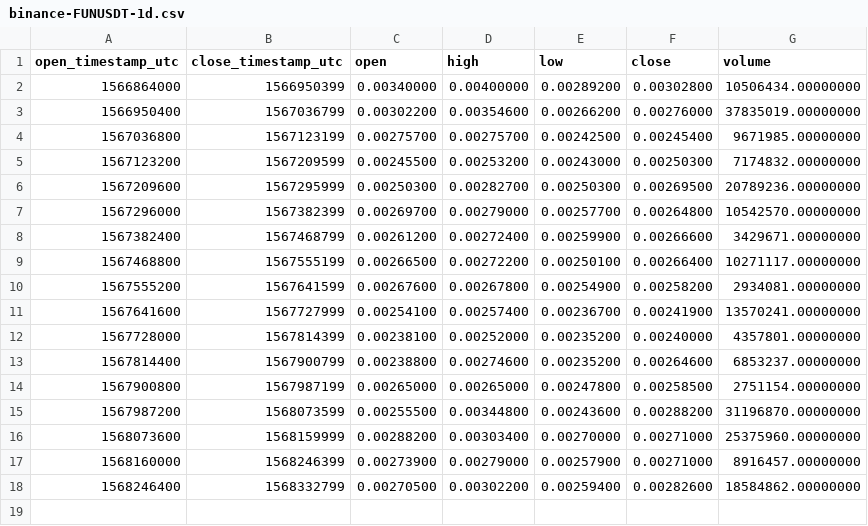
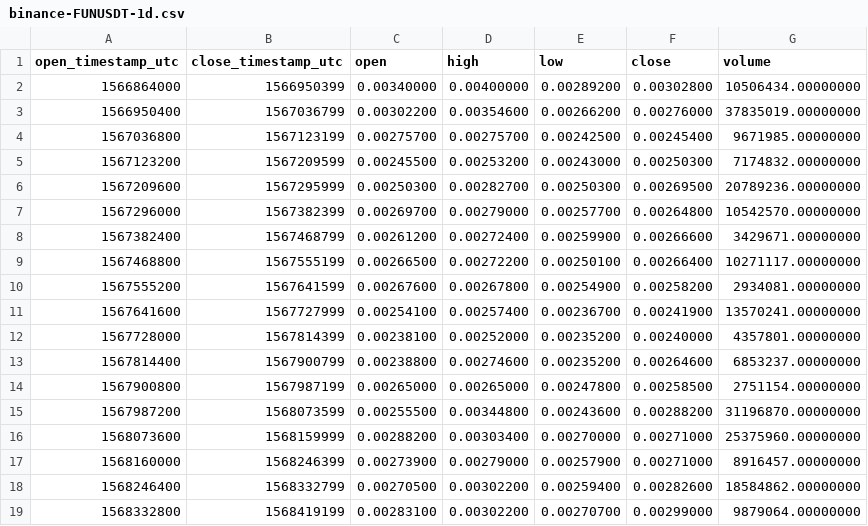
Before and after one commit to cryptobigbro/binance-FUNUSDT, a CSV file: binance-FUNUSDT-1d.csv, drawn as a sheet; the diff names each change by its address in the sheet, - before the commit and + after, or states it on an @@ line.

```diff
--- a/binance-FUNUSDT-1d.csv
+++ b/binance-FUNUSDT-1d.csv
+row 19: 1568332800 | 1568419199 | 0.00283100 | 0.00302200 | 0.00270700 | 0.00299000 | 9879064.00000000
```
Also changed, not shown: binance-FUNUSDT-1h.csv, 1 other file.
